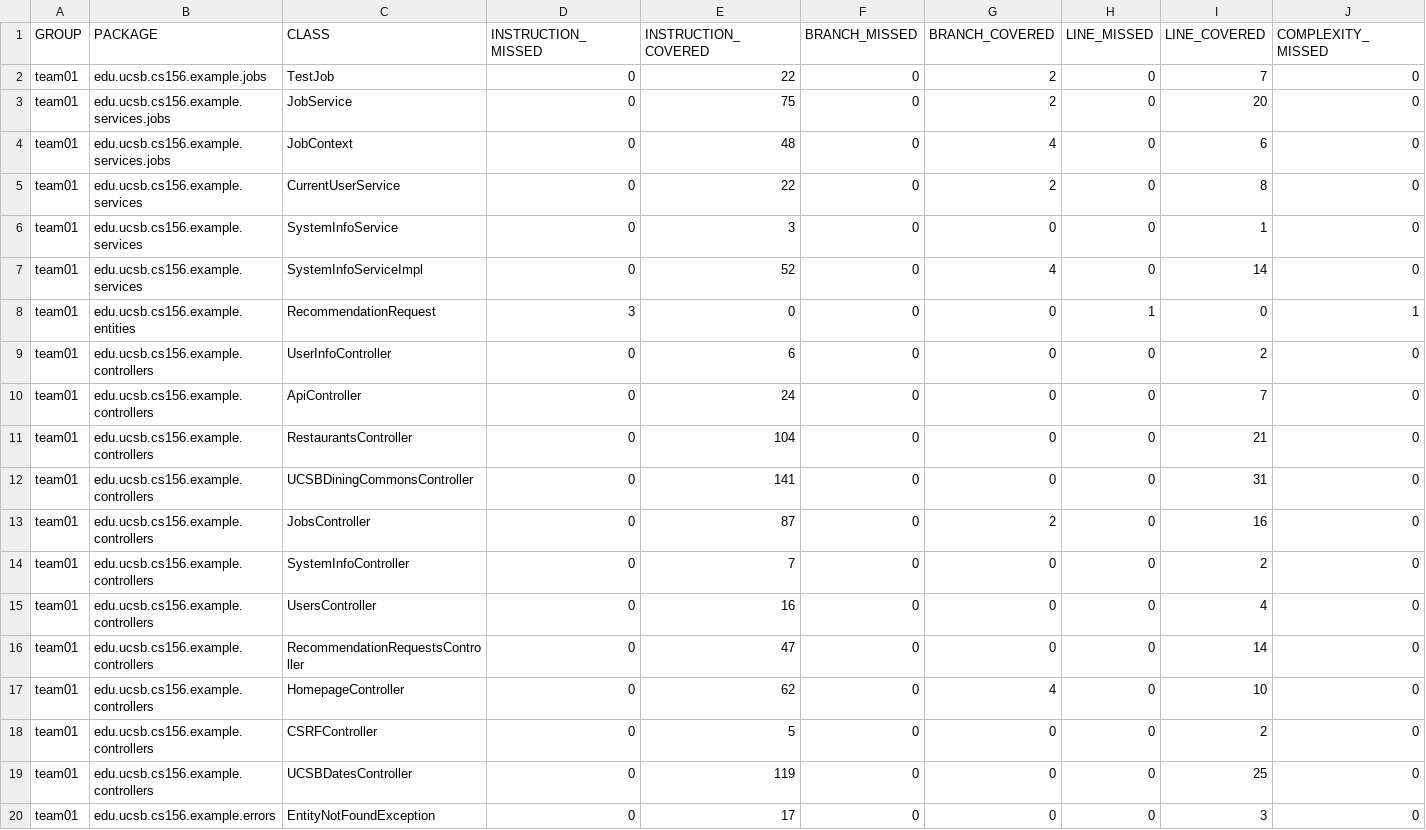
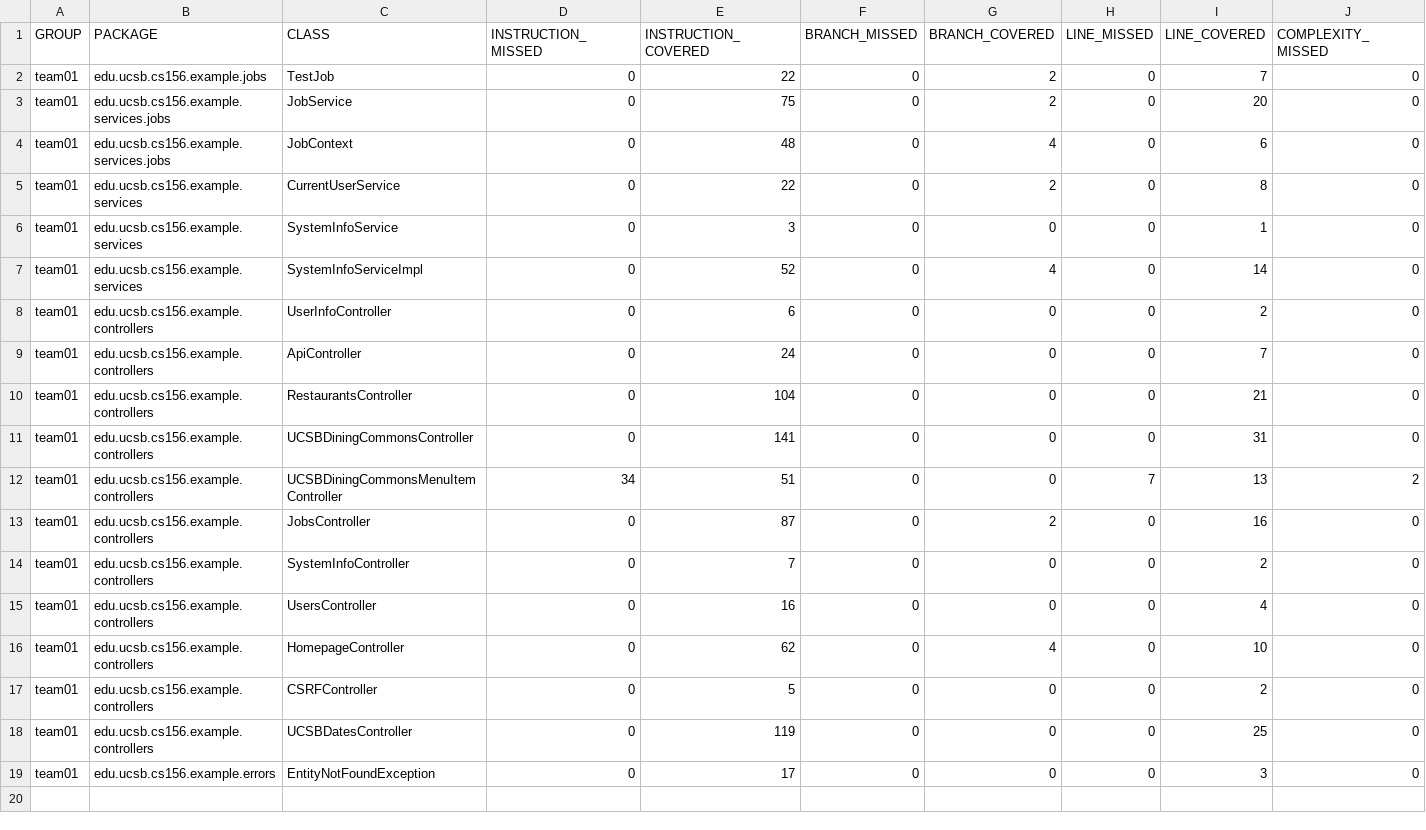
Before and after one commit to ucsb-cs156-s25/team01-s25-10, a CSV file: jacoco/jacoco.csv, drawn as a sheet; only a part is shown; removed rows and columns are numbered as before the commit, all else as after; rows hold the shown columns only; the diff names each change by its address in the sheet, - before the commit and + after, or states it on an @@ line.

Commit message:
Deploying to gh-pages from @ ucsb-cs156-s25/team01-s25-10@b22e6e00ee4f1af0cbfa3fb8464c3d92159c2c6a 🚀

```diff
--- a/jacoco/jacoco.csv
+++ b/jacoco/jacoco.csv
-row 8: team01 | edu.ucsb.cs156.example.entities | RecommendationRequest | 3 | 0 | 0 | 0 | 1 | 0 | 1
+row 12: team01 | edu.ucsb.cs156.example.controllers | UCSBDiningCommonsMenuItemController | 34 | 51 | 0 | 0 | 7 | 13 | 2
-row 16: team01 | edu.ucsb.cs156.example.controllers | RecommendationRequestsController | 0 | 47 | 0 | 0 | 0 | 14 | 0
```
Also changed, not shown: 13 other files.
